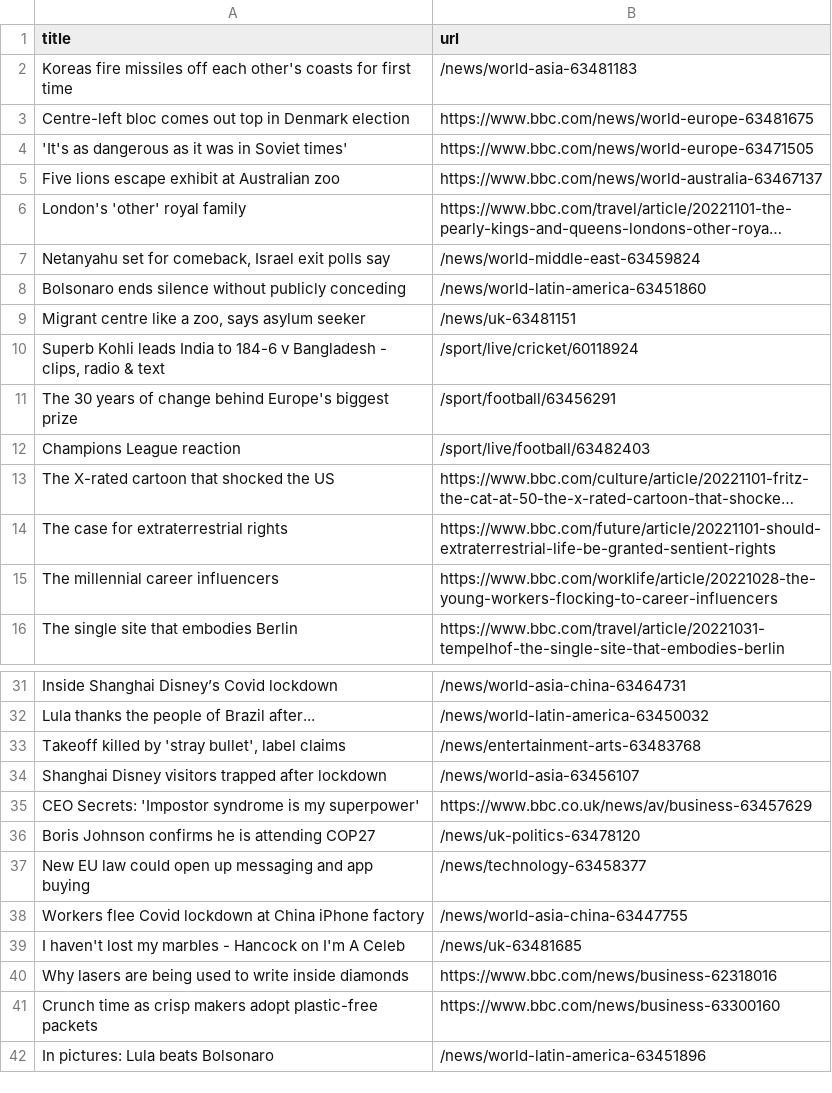
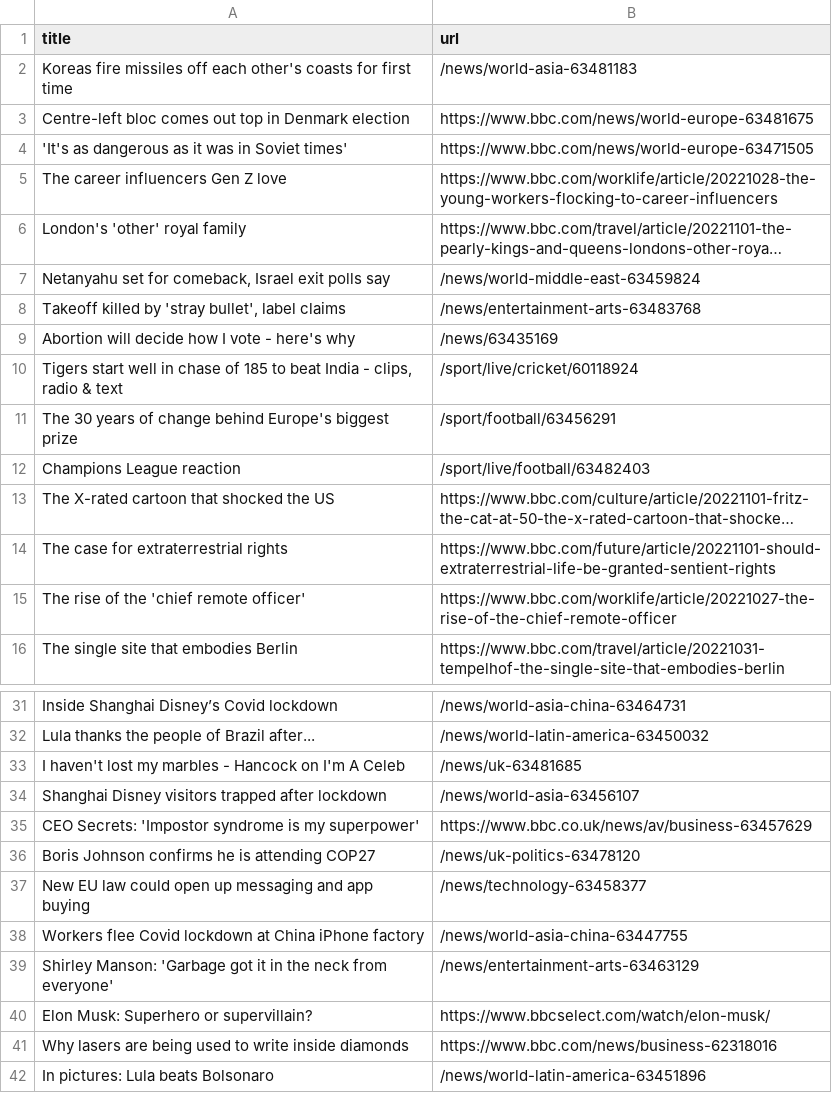
Before and after one commit to bryan-baker/automatic-scraper-bbc, a CSV file: bbc.csv, drawn as a sheet; only a part is shown, gaps mark what is left out; long unchanged cells end in …; removed rows and columns are numbered as before the commit, all else as after; the diff names each change by its address in the sheet, - before the commit and + after, or states it on an @@ line.

```diff
--- a/bbc.csv
+++ b/bbc.csv
-row 5: Five lions escape exhibit at Australian zoo | https://www.bbc.com/news/world-australia-63467137
+row 5: The career influencers Gen Z love | https://www.bbc.com/worklife/article/20221028-the-young-workers-flocking-to-career-influencers
-row 8: Bolsonaro ends silence without publicly conceding | /news/world-latin-america-63451860
-row 9: Migrant centre like a zoo, says asylum seeker | /news/uk-63481151
@@ row 33 moved to row 8: Takeoff killed by 'stray bullet', label … @@
+row 9: Abortion will decide how I vote - here's why | /news/63435169
-A10 (title): Superb Kohli leads India to 184-6 v Bangladesh - clips,…
+A10 (title): Tigers start well in chase of 185 to beat India - clips,…
-row 15: The millennial career influencers | https://www.bbc.com/worklife/article/20221028-the-young-workers-flocking-to-career-influencers
+row 15: The rise of the 'chief remote officer' | https://www.bbc.com/worklife/article/20221027-the-rise-of-the-chief-remote-officer
@@ row 39 moved to row 33: I haven't lost my marbles - Hancock on I… @@
+row 39: Shirley Manson: 'Garbage got it in the neck from everyone' | /news/entertainment-arts-63463129
+row 40: Elon Musk: Superhero or supervillain? | https://www.bbcselect.com/watch/elon-musk/
-row 41: Crunch time as crisp makers adopt plastic-free packets | https://www.bbc.com/news/business-63300160
```
